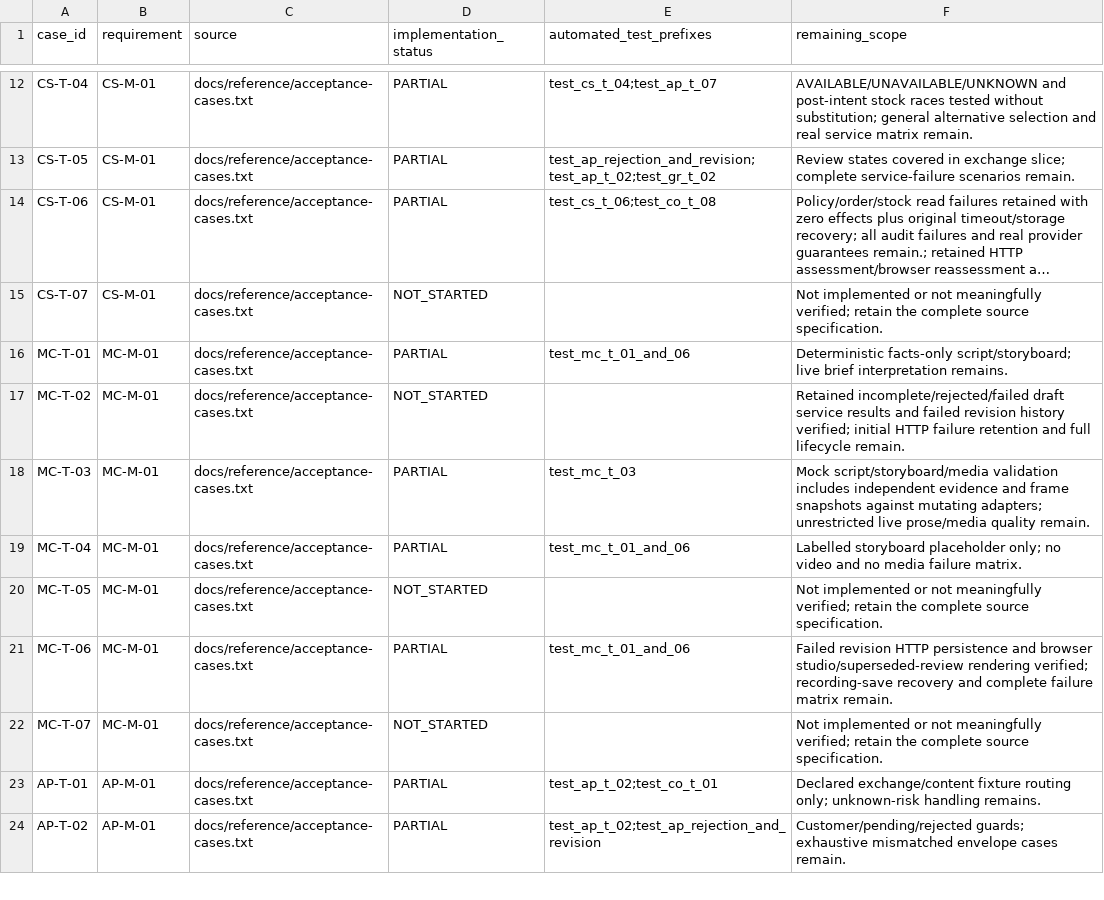
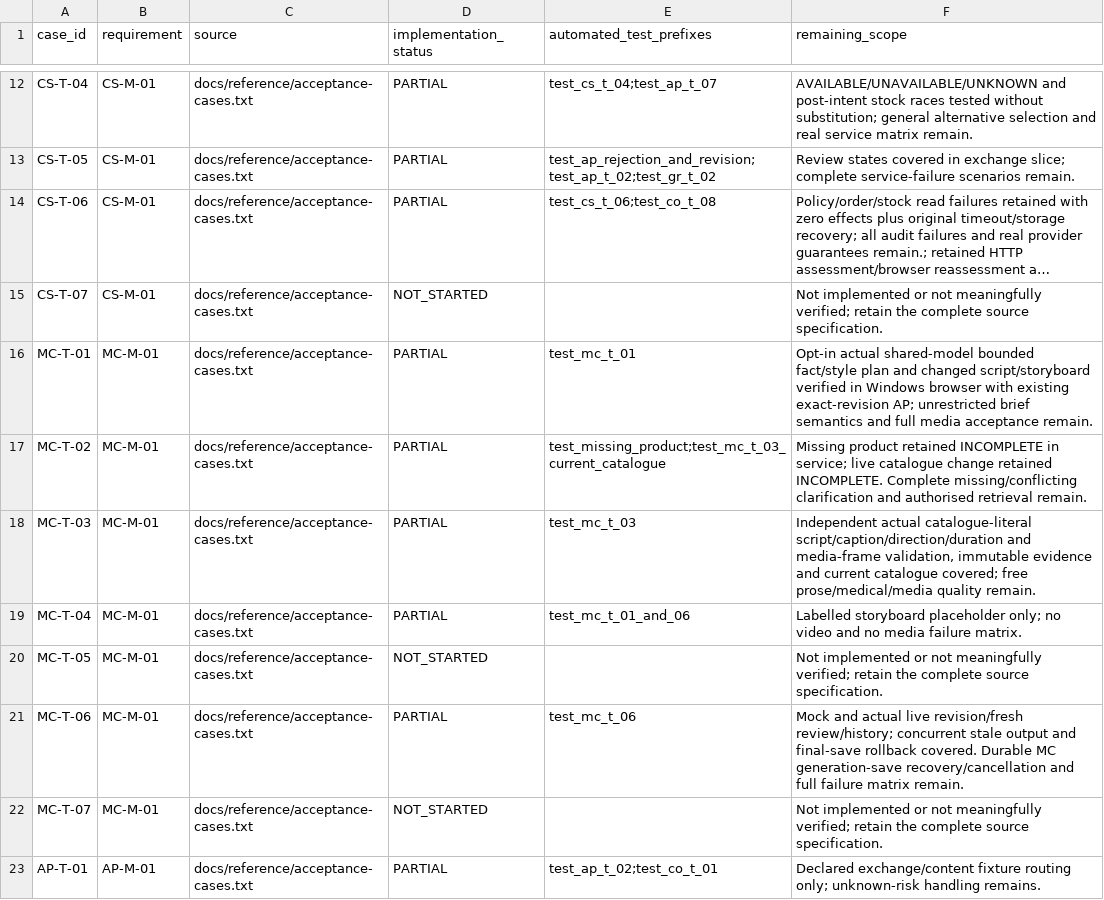
Before and after one commit to dyangwong/elec5620-group6-beauty-company, a CSV file: docs/traceability.csv, drawn as a sheet; only a part is shown, gaps mark what is left out; the shorter side is filled out with more unchanged rows; long unchanged cells end in …; the diff names each change by its address in the sheet, - before the commit and + after, or states it on an @@ line.

Commit message:
KAN-15: add opt-in grounded MC live text and existing review flow
Add a bounded shared-model plan for catalogue-literal scripts and three-shot storyboards with explicit mock media. Preserve default mock and BA-only Strata; retain failed live generations without fallback or approval, recheck revision and catalogue after inference, and reuse exact-revision AP decisions.

Verified on Windows with 181 offline tests, provenance and JS checks, actual mock/live Founder browser revisions and approval, independent SQLite output checks, and model-off failure retention. Document remaining media, creative semantics and MC recovery limits in English and Chinese. Existing model/config/data and teammate attribution preserved.

AI-assisted implementation and local verification for Danny / M1. No Jira update, remote publication or full MC/Stage 2 acceptance claimed.

```diff
--- a/docs/traceability.csv
+++ b/docs/traceability.csv
-E16 (automated_test_prefixes): test_mc_t_01_and_06
+E16 (automated_test_prefixes): test_mc_t_01
-F16 (remaining_scope): Deterministic facts-only script/storyboard; live brief interpretation remains.
+F16 (remaining_scope): Opt-in actual shared-model bounded fact/style plan and changed script/storyboard verified in Windows browser with existing exact-revision AP; unrestricted brief semantics and full media acceptance remain.
-D17 (implementation_status): NOT_STARTED
+D17 (implementation_status): PARTIAL
-E17 (automated_test_prefixes): (empty)
+E17 (automated_test_prefixes): test_missing_product;test_mc_t_03_current_catalogue
-F17 (remaining_scope): Retained incomplete/rejected/failed draft service results and failed revision history verified; initial HTTP failure retention and full lifecycle remain.
+F17 (remaining_scope): Missing product retained INCOMPLETE in service; live catalogue change retained INCOMPLETE. Complete missing/conflicting clarification and authorised retrieval remain.
-F18 (remaining_scope): Mock script/storyboard/media validation includes independent evidence and frame snapshots against mutating adapters; unrestricted live prose/media quality remain.
+F18 (remaining_scope): Independent actual catalogue-literal script/caption/direction/duration and media-frame validation, immutable evidence and current catalogue covered; free prose/medical/media quality remain.
-E21 (automated_test_prefixes): test_mc_t_01_and_06
+E21 (automated_test_prefixes): test_mc_t_06
-F21 (remaining_scope): Failed revision HTTP persistence and browser studio/superseded-review rendering verified; recording-save recovery and complete failure matrix…
+F21 (remaining_scope): Mock and actual live revision/fresh review/history; concurrent stale output and final-save rollback covered. Durable MC generation-save recovery/cancellation and full failure matrix…
```
Also changed, not shown: 23 other files.
